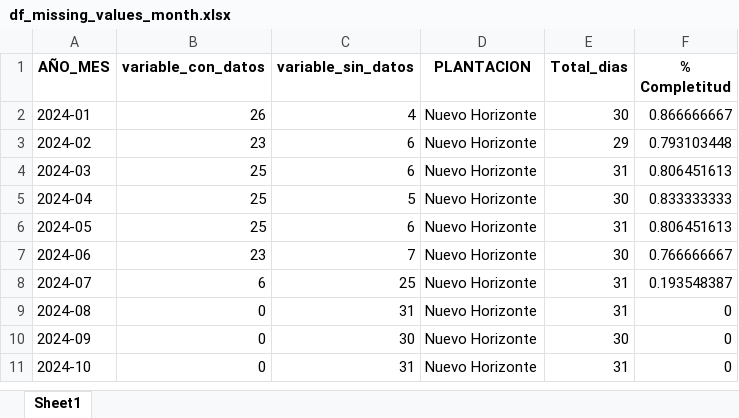
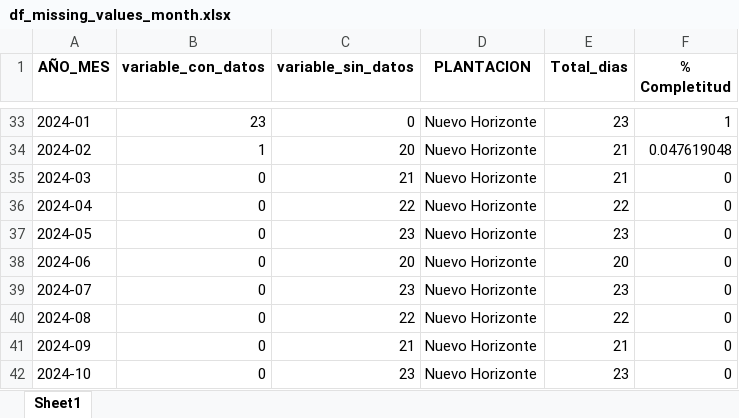
Before and after one commit to cesarqb/PROYECTO_01_analitica_descriptiva_TEA, an Excel workbook: data/processed/missing_values/df_missing_values_month.xlsx, sheet Sheet1, drawn as a sheet; only a part is shown, gaps mark what is left out; values as stored, in another font and other column widths than the file's, no borders; addresses are those after the commit; the diff covers the shown part only; the diff names each change by its address in the sheet, - before the commit and + after, or states it on an @@ line.

```diff
--- a/data/processed/missing_values/df_missing_values_month.xlsx (sheet Sheet1)
+++ b/data/processed/missing_values/df_missing_values_month.xlsx (sheet Sheet1)
-B33 (variable_con_datos): 26
+B33 (variable_con_datos): 23
-C33 (variable_sin_datos): 4
+C33 (variable_sin_datos): 0
-E33 (Total_dias): 30
+E33 (Total_dias): 23
-F33 (% Completitud): 0.866666667
+F33 (% Completitud): 1
-B34 (variable_con_datos): 23
+B34 (variable_con_datos): 1
-C34 (variable_sin_datos): 6
+C34 (variable_sin_datos): 20
-E34 (Total_dias): 29
+E34 (Total_dias): 21
-F34 (% Completitud): 0.793103448
+F34 (% Completitud): 0.047619048
-B35:B37 (variable_con_datos): 25
+B35:B37 (variable_con_datos): 0
-C35 (variable_sin_datos): 6
+C35 (variable_sin_datos): 21
-E35 (Total_dias): 31
+E35 (Total_dias): 21
-F35 (% Completitud): 0.806451613
+F35 (% Completitud): 0
-C36 (variable_sin_datos): 5
+C36 (variable_sin_datos): 22
-E36 (Total_dias): 30
+E36 (Total_dias): 22
-F36 (% Completitud): 0.833333333
+F36 (% Completitud): 0
-C37 (variable_sin_datos): 6
+C37 (variable_sin_datos): 23
-E37 (Total_dias): 31
+E37 (Total_dias): 23
-F37 (% Completitud): 0.806451613
+F37 (% Completitud): 0
-B38 (variable_con_datos): 23
+B38 (variable_con_datos): 0
-C38 (variable_sin_datos): 7
+C38 (variable_sin_datos): 20
-E38 (Total_dias): 30
+E38 (Total_dias): 20
-F38 (% Completitud): 0.766666667
+F38 (% Completitud): 0
-B39 (variable_con_datos): 6
+B39 (variable_con_datos): 0
-C39 (variable_sin_datos): 25
+C39 (variable_sin_datos): 23
-E39 (Total_dias): 31
+E39 (Total_dias): 23
-F39 (% Completitud): 0.193548387
+F39 (% Completitud): 0
-C40 (variable_sin_datos): 31
+C40 (variable_sin_datos): 22
-E40 (Total_dias): 31
+E40 (Total_dias): 22
-C41 (variable_sin_datos): 30
+C41 (variable_sin_datos): 21
-E41 (Total_dias): 30
+E41 (Total_dias): 21
-C42 (variable_sin_datos): 31
+C42 (variable_sin_datos): 23
-E42 (Total_dias): 31
+E42 (Total_dias): 23
```
Also changed, not shown: 31 added rows, 1 removed row and 2 edited cells elsewhere in this sheet, data/processed/missing_values/df_missing_values_year.xlsx, 25 other files.
